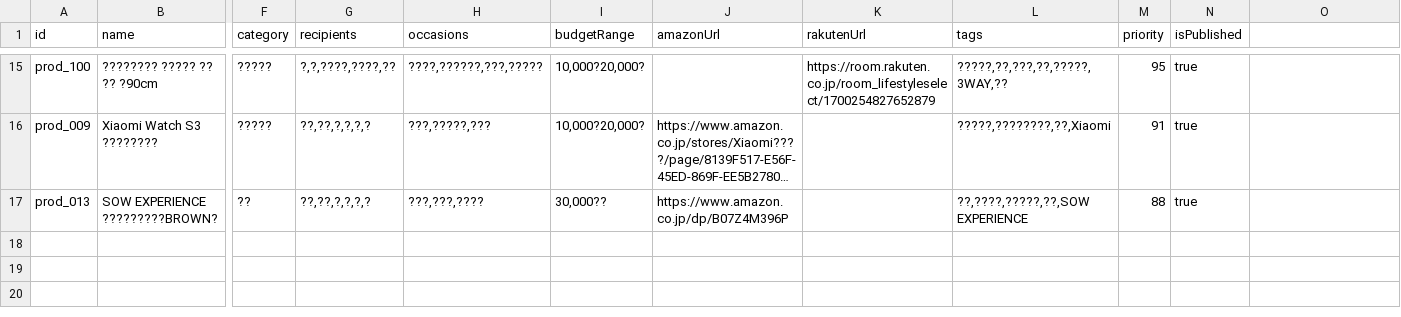
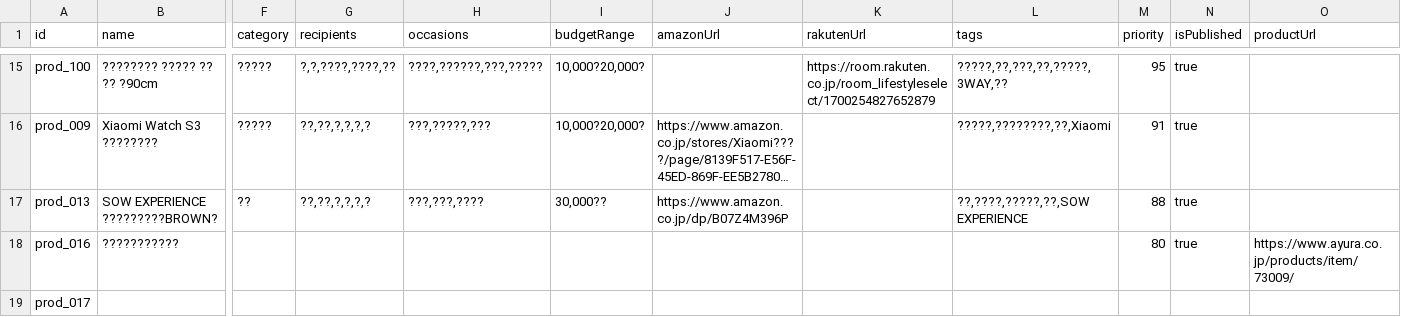
Before and after one commit to akira0907/gift-diagnosis, a CSV file: data/products.csv, drawn as a sheet; only a part is shown, gaps mark what is left out; long unchanged cells end in …; rows hold the shown columns only; the diff names each change by its address in the sheet, - before the commit and + after, or states it on an @@ line.

Commit message:
商品データを更新 (CSV) - 2026-01-03 11:53:18
Googleスプレッドシートから自動更新

```diff
--- a/data/products.csv
+++ b/data/products.csv
-O1: (empty)
+O1: productUrl
+row 18: prod_016 | ??????????? |  |  |  |  |  |  |  | 80 | true | https://www.ayura.co.jp/products/item/73009/
+row 19: prod_017
```
